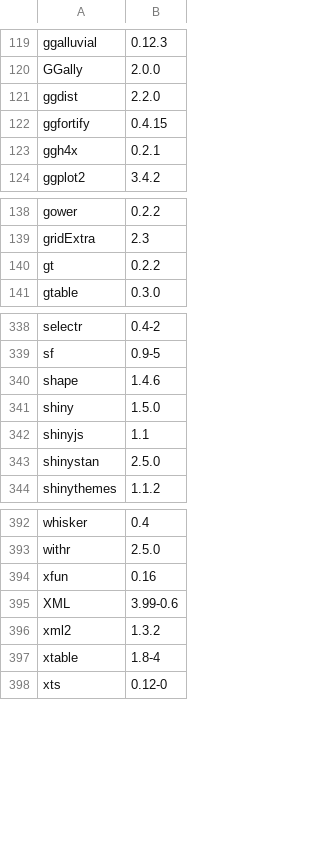
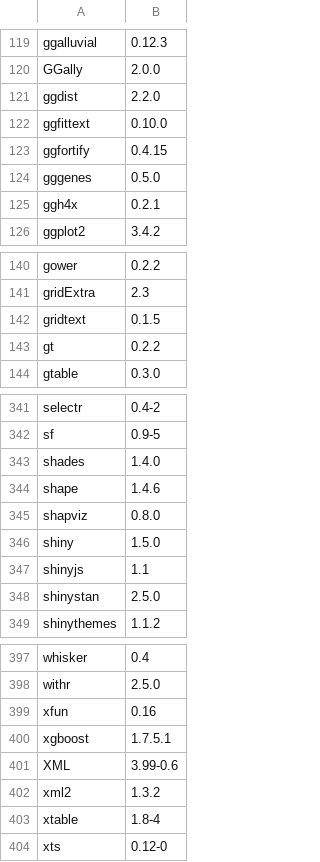
Before and after one commit to opensafely-core/r-docker, a CSV file: packages.csv, drawn as a sheet; only a part is shown, gaps mark what is left out.

Commit message:
Add shapviz

```diff
--- a/packages.csv
+++ b/packages.csv
@@ -121,3 +121,5 @@
 "ggdist","2.2.0"
+"ggfittext","0.10.0"
 "ggfortify","0.4.15"
+"gggenes","0.5.0"
 "ggh4x","0.2.1"
@@ -139,2 +141,3 @@
 "gridExtra","2.3"
+"gridtext","0.1.5"
 "gt","0.2.2"
@@ -339,3 +342,5 @@
 "sf","0.9-5"
+"shades","1.4.0"
 "shape","1.4.6"
+"shapviz","0.8.0"
 "shiny","1.5.0"
@@ -394,2 +399,3 @@
 "xfun","0.16"
+"xgboost","1.7.5.1"
 "XML","3.99-0.6"
```
Also changed, not shown: 1 other file.
